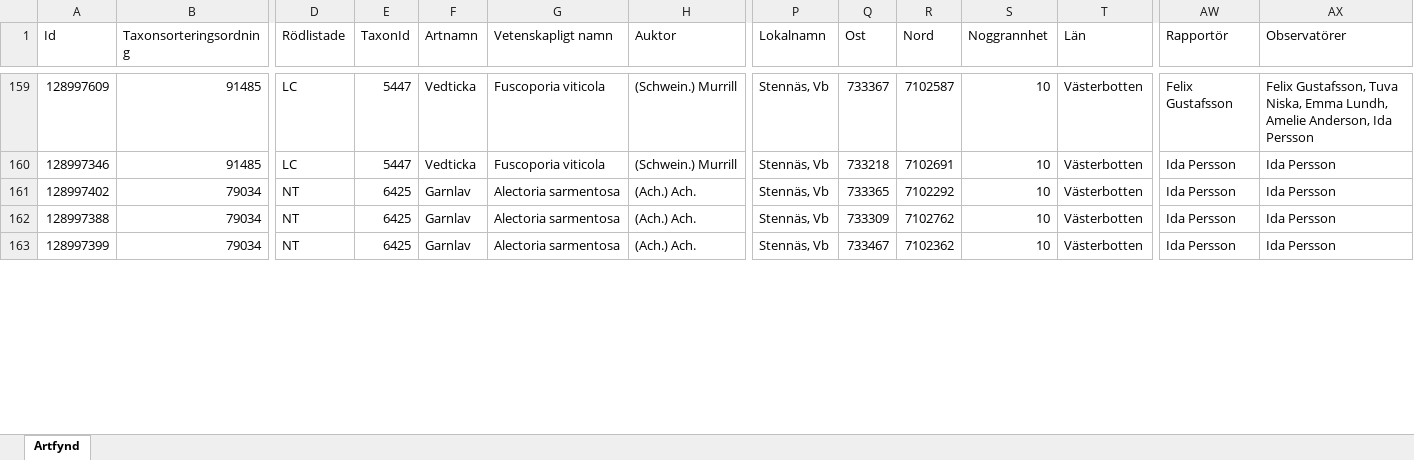
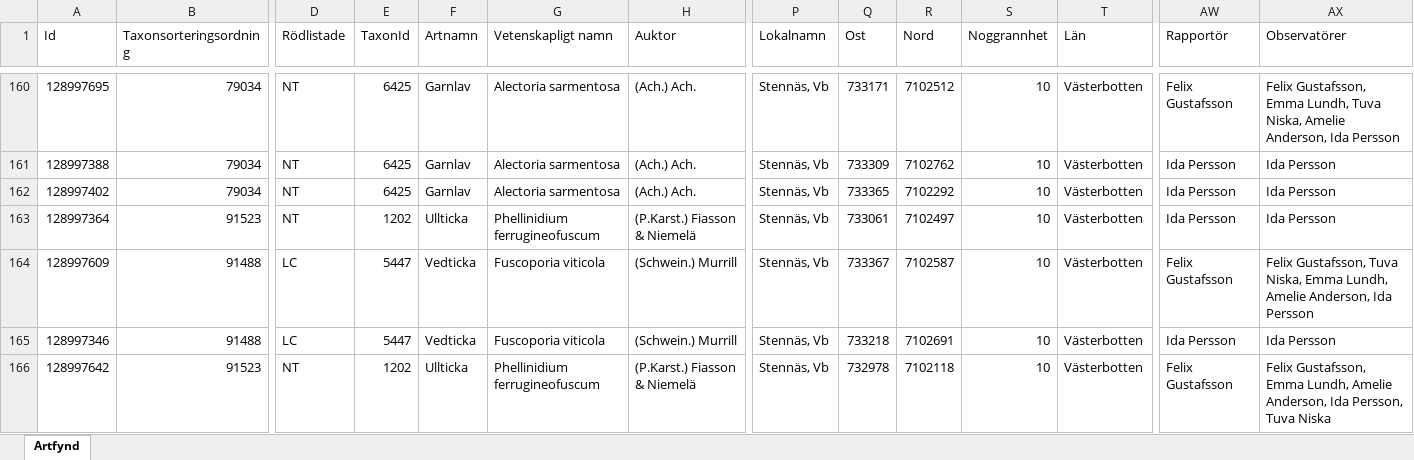
Before and after one commit to klasma/Logging_2460, an Excel workbook: artfynd/A 36333-2025 artfynd.xlsx, sheet Artfynd, drawn as a sheet; only a part is shown, gaps mark what is left out; values as stored, in another font and other column widths than the file's, no borders; addresses are those after the commit; rows hold the shown columns only; the diff covers the shown part only; the diff names each change by its address in the sheet, - before the commit and + after, or states it on an @@ line.

```diff
--- a/artfynd/A 36333-2025 artfynd.xlsx (sheet Artfynd)
+++ b/artfynd/A 36333-2025 artfynd.xlsx (sheet Artfynd)
-A160 (Id): 128997609
+A160 (Id): 128997695
-B160:B161 (Taxonsorteringsordning): 91485
+B160:B161 (Taxonsorteringsordning): 79034
-D160:D161 (Rödlistade): LC
+D160:D161 (Rödlistade): NT
-E160:E161 (TaxonId): 5447
+E160:E161 (TaxonId): 6425
-F160:F161 (Artnamn): Vedticka
+F160:F161 (Artnamn): Garnlav
-G160:G161 (Vetenskapligt namn): Fuscoporia viticola
+G160:G161 (Vetenskapligt namn): Alectoria sarmentosa
-H160:H161 (Auktor): (Schwein.) Murrill
+H160:H161 (Auktor): (Ach.) Ach.
-Q160 (Ost): 733367
+Q160 (Ost): 733171
-R160 (Nord): 7102587
+R160 (Nord): 7102512
-AX160 (Observatörer): Felix Gustafsson, Tuva Niska, Emma Lundh, Amelie Anderson,…
+AX160 (Observatörer): Felix Gustafsson, Emma Lundh, Tuva Niska, Amelie Anderson,…
-A161 (Id): 128997346
+A161 (Id): 128997388
-Q161 (Ost): 733218
+Q161 (Ost): 733309
-R161 (Nord): 7102691
+R161 (Nord): 7102762
-A163 (Id): 128997388
+A163 (Id): 128997364
-B163 (Taxonsorteringsordning): 79034
+B163 (Taxonsorteringsordning): 91523
-E163 (TaxonId): 6425
+E163 (TaxonId): 1202
-F163 (Artnamn): Garnlav
+F163 (Artnamn): Ullticka
-G163 (Vetenskapligt namn): Alectoria sarmentosa
+G163 (Vetenskapligt namn): Phellinidium ferrugineofuscum
-H163 (Auktor): (Ach.) Ach.
+H163 (Auktor): (P.Karst.) Fiasson & Niemelä
-Q163 (Ost): 733309
+Q163 (Ost): 733061
-R163 (Nord): 7102762
+R163 (Nord): 7102497
+row 164: 128997609 | 91488 | LC | 5447 | Vedticka | Fuscoporia viticola | (Schwein.) Murrill | Stennäs, Vb | 733367 | 7102587 | 10 | Västerbotten | Felix Gustafsson | Felix Gustafsson, Tuva Niska, Emma Lundh, Amelie Anderson, Ida Persson
-A165 (Id): 128997399
+A165 (Id): 128997346
-B165 (Taxonsorteringsordning): 79034
+B165 (Taxonsorteringsordning): 91488
-D165 (Rödlistade): NT
+D165 (Rödlistade): LC
-E165 (TaxonId): 6425
+E165 (TaxonId): 5447
-F165 (Artnamn): Garnlav
+F165 (Artnamn): Vedticka
-G165 (Vetenskapligt namn): Alectoria sarmentosa
+G165 (Vetenskapligt namn): Fuscoporia viticola
-H165 (Auktor): (Ach.) Ach.
+H165 (Auktor): (Schwein.) Murrill
-Q165 (Ost): 733467
+Q165 (Ost): 733218
-R165 (Nord): 7102362
+R165 (Nord): 7102691
+row 166: 128997642 | 91523 | NT | 1202 | Ullticka | Phellinidium ferrugineofuscum | (P.Karst.) Fiasson & Niemelä | Stennäs, Vb | 732978 | 7102118 | 10 | Västerbotten | Felix Gustafsson | Felix Gustafsson, Emma Lundh, Amelie Anderson, Ida Persson, Tuva Niska
```
Also changed, not shown: 19 added rows, 21 removed rows, 18 moved rows and 305 edited cells elsewhere in this sheet, artfynd/A 19776-2025 artfynd.xlsx, artfynd/A 24173-2025 artfynd.xlsx, 46 other files.
